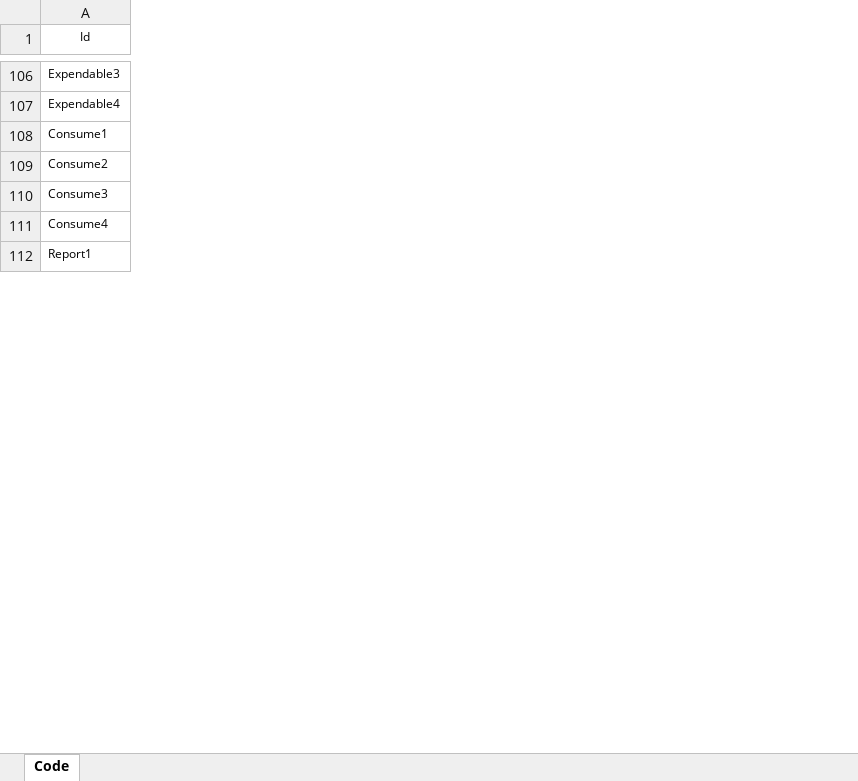
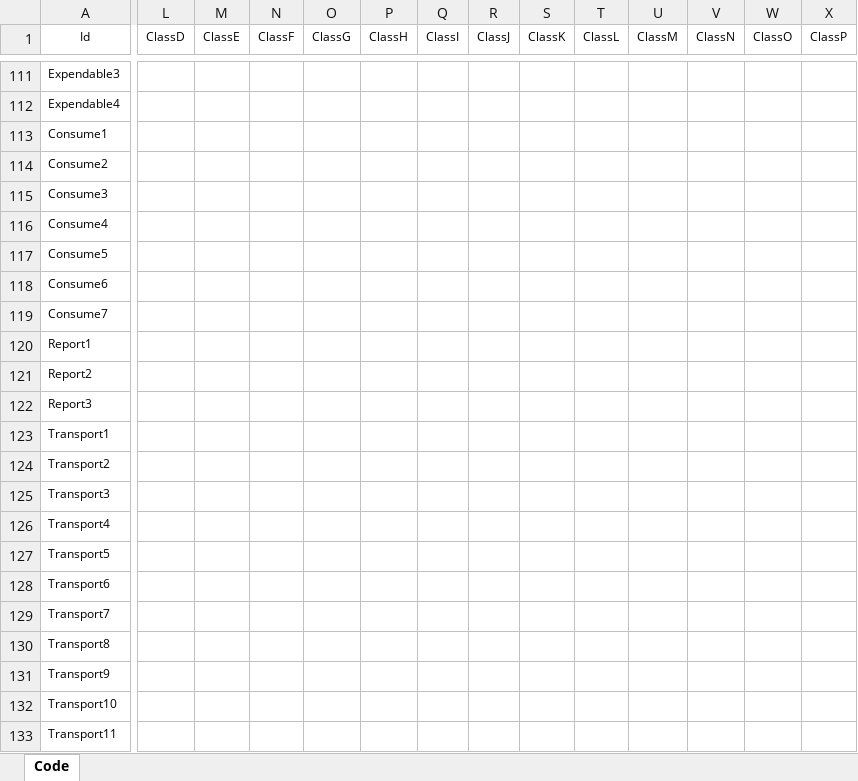
Before and after one commit to Implem/Implem.Pleasanter, an Excel workbook: Implem.Pleasanter/App_Data/Definitions/definition_Demo.xlsm, sheet Code, drawn as a sheet; only a part is shown, gaps mark what is left out; values as stored, in another font and other column widths than the file's, no borders; table styles not drawn; rows hold the shown columns only; the diff covers the shown part only; the diff names each change by its address in the sheet, - before the commit and + after, or states it on an @@ line.

```diff
--- a/Implem.Pleasanter/App_Data/Definitions/definition_Demo.xlsm (sheet Code)
+++ b/Implem.Pleasanter/App_Data/Definitions/definition_Demo.xlsm (sheet Code)
+column L (ClassD), empty
+column M (ClassE), empty
+column N (ClassF), empty
+column O (ClassG), empty
+column P (ClassH), empty
+column Q (ClassI), empty
+column R (ClassJ), empty
+column S (ClassK), empty
+column T (ClassL), empty
+column U (ClassM), empty
+column V (ClassN), empty
+column W (ClassO), empty
+column X (ClassP), empty
+row 117: Consume5
+row 118: Consume6
+row 119: Consume7
+row 121: Report2
+row 122: Report3
+row 123: Transport1
+row 124: Transport2
+row 125: Transport3
+row 126: Transport4
+row 127: Transport5
+row 128: Transport6
+row 129: Transport7
+row 130: Transport8
+row 131: Transport9
+row 132: Transport10
+row 133: Transport11
```
Also changed, not shown: 11 added rows, 106 added columns and 6 edited cells elsewhere in this sheet, 2 other files.
